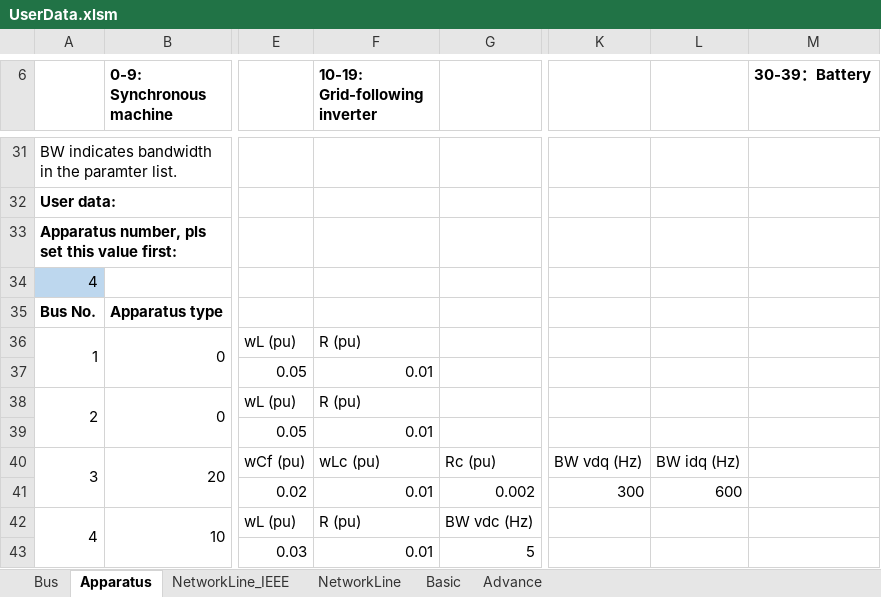
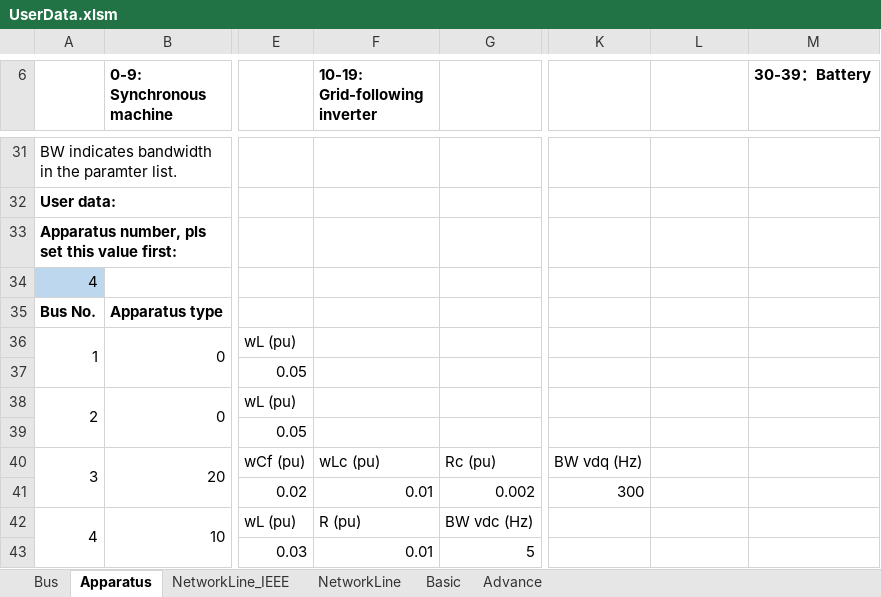
Before and after one commit to Future-Power-Networks/Simplus-Grid-Tool, an Excel workbook: UserData.xlsm, sheet Apparatus, drawn as a sheet; only a part is shown, gaps mark what is left out; values as stored, in another font and other column widths than the file's, no borders; the diff names each change by its address in the sheet, - before the commit and + after, or states it on an @@ line.

Commit message:
Correct UserData.xlsm

```diff
--- a/UserData.xlsm (sheet Apparatus)
+++ b/UserData.xlsm (sheet Apparatus)
-F36 (10-19: Grid-following inverter): R (pu)
+F36 (10-19: Grid-following inverter): (empty)
-F37 (10-19: Grid-following inverter): 0.01
+F37 (10-19: Grid-following inverter): (empty)
-F38 (10-19: Grid-following inverter): R (pu)
+F38 (10-19: Grid-following inverter): (empty)
-F39 (10-19: Grid-following inverter): 0.01
+F39 (10-19: Grid-following inverter): (empty)
-L40: BW idq (Hz)
+L40: (empty)
-L41: 600
+L41: (empty)
```
